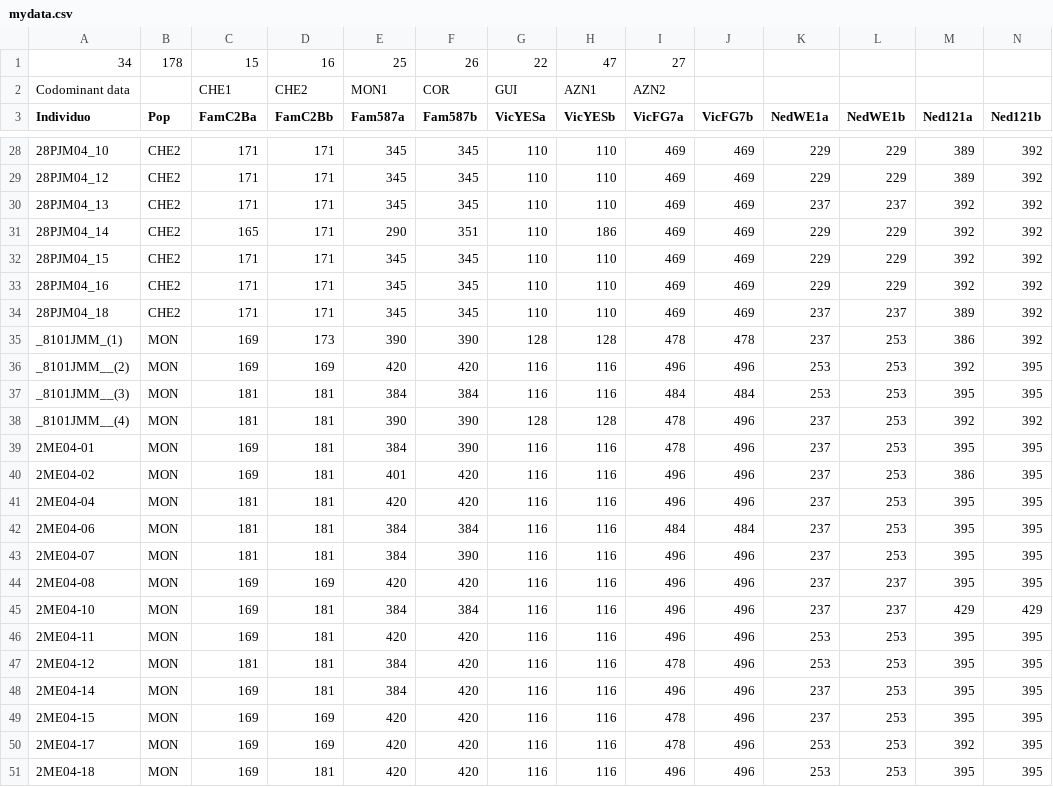
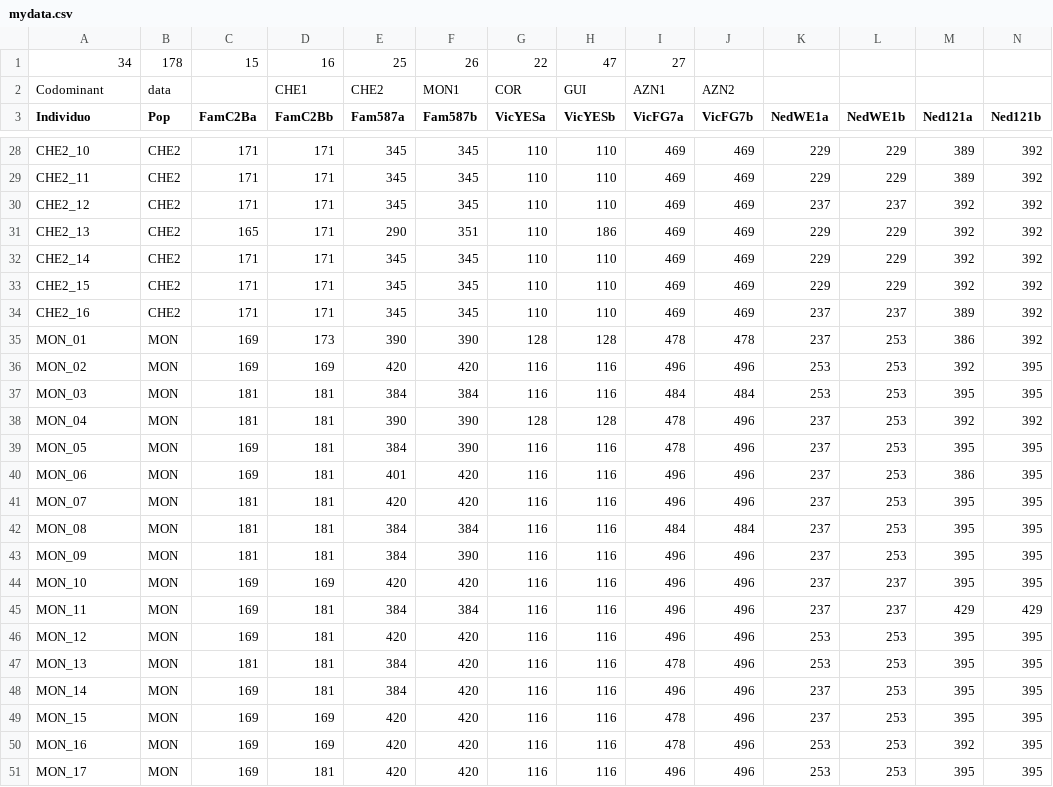
Before and after one commit to amesclir/CarexhelodesSSR, a CSV file: mydata.csv, drawn as a sheet; only a part is shown, gaps mark what is left out; removed rows and columns are numbered as before the commit, all else as after; rows hold the shown columns only; the diff covers the shown part only; the diff names each change by its address in the sheet, - before the commit and + after, or states it on an @@ line.

```diff
--- a/mydata.csv
+++ b/mydata.csv
-row 2: Codominant data |  | CHE1 | CHE2 | MON1 | COR | GUI | AZN1 | AZN2
+row 2: Codominant | data |  | CHE1 | CHE2 | MON1 | COR | GUI | AZN1 | AZN2
-A28 (Individuo): 28PJM04_10
+A28 (Individuo): CHE2_10
-A29 (Individuo): 28PJM04_12
+A29 (Individuo): CHE2_11
-A30 (Individuo): 28PJM04_13
+A30 (Individuo): CHE2_12
-A31 (Individuo): 28PJM04_14
+A31 (Individuo): CHE2_13
-A32 (Individuo): 28PJM04_15
+A32 (Individuo): CHE2_14
-A33 (Individuo): 28PJM04_16
+A33 (Individuo): CHE2_15
-A34 (Individuo): 28PJM04_18
+A34 (Individuo): CHE2_16
-A35 (Individuo): _8101JMM_(1)
+A35 (Individuo): MON_01
-A36 (Individuo): _8101JMM__(2)
+A36 (Individuo): MON_02
-A37 (Individuo): _8101JMM__(3)
+A37 (Individuo): MON_03
-A38 (Individuo): _8101JMM__(4)
+A38 (Individuo): MON_04
-A39 (Individuo): 2ME04-01
+A39 (Individuo): MON_05
-A40 (Individuo): 2ME04-02
+A40 (Individuo): MON_06
-A41 (Individuo): 2ME04-04
+A41 (Individuo): MON_07
-A42 (Individuo): 2ME04-06
+A42 (Individuo): MON_08
-A43 (Individuo): 2ME04-07
+A43 (Individuo): MON_09
-A44 (Individuo): 2ME04-08
+A44 (Individuo): MON_10
-A45 (Individuo): 2ME04-10
+A45 (Individuo): MON_11
-A46 (Individuo): 2ME04-11
+A46 (Individuo): MON_12
-A47 (Individuo): 2ME04-12
+A47 (Individuo): MON_13
-A48 (Individuo): 2ME04-14
+A48 (Individuo): MON_14
-A49 (Individuo): 2ME04-15
+A49 (Individuo): MON_15
-A50 (Individuo): 2ME04-17
+A50 (Individuo): MON_16
-A51 (Individuo): 2ME04-18
+A51 (Individuo): MON_17
```
Also changed, not shown: 116 edited cells elsewhere in this file, 19 other files.
